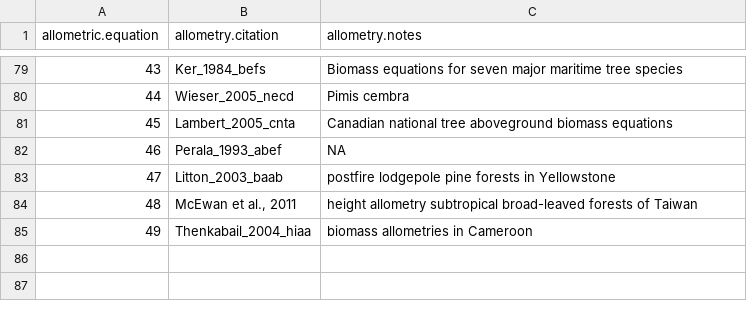
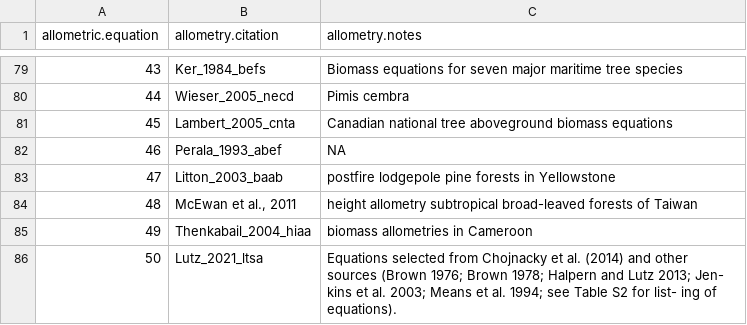
Before and after one commit to forc-db/ForC, a CSV file: data/ForC_allometry.csv, drawn as a sheet; only a part is shown, gaps mark what is left out.

Commit message:
add Lutz_2018_giol

```diff
--- a/data/ForC_allometry.csv
+++ b/data/ForC_allometry.csv
@@ -85 +85,2 @@ allometric.equation,allometry.citation,allometry.notes
 49,Thenkabail_2004_hiaa,biomass allometries in Cameroon
+50,Lutz_2021_ltsa,Equations selected from Chojnacky et al. (2014) and other sources (Brown 1976; Brown 1978; Halpern and Lutz 2013; Jen- kins et al. 2003; Means et al. 1994; see Table S2 for list- ing of equations).
```
Also changed, not shown: database_management_records/ForC_data_additions_log.csv, 1 other file.
